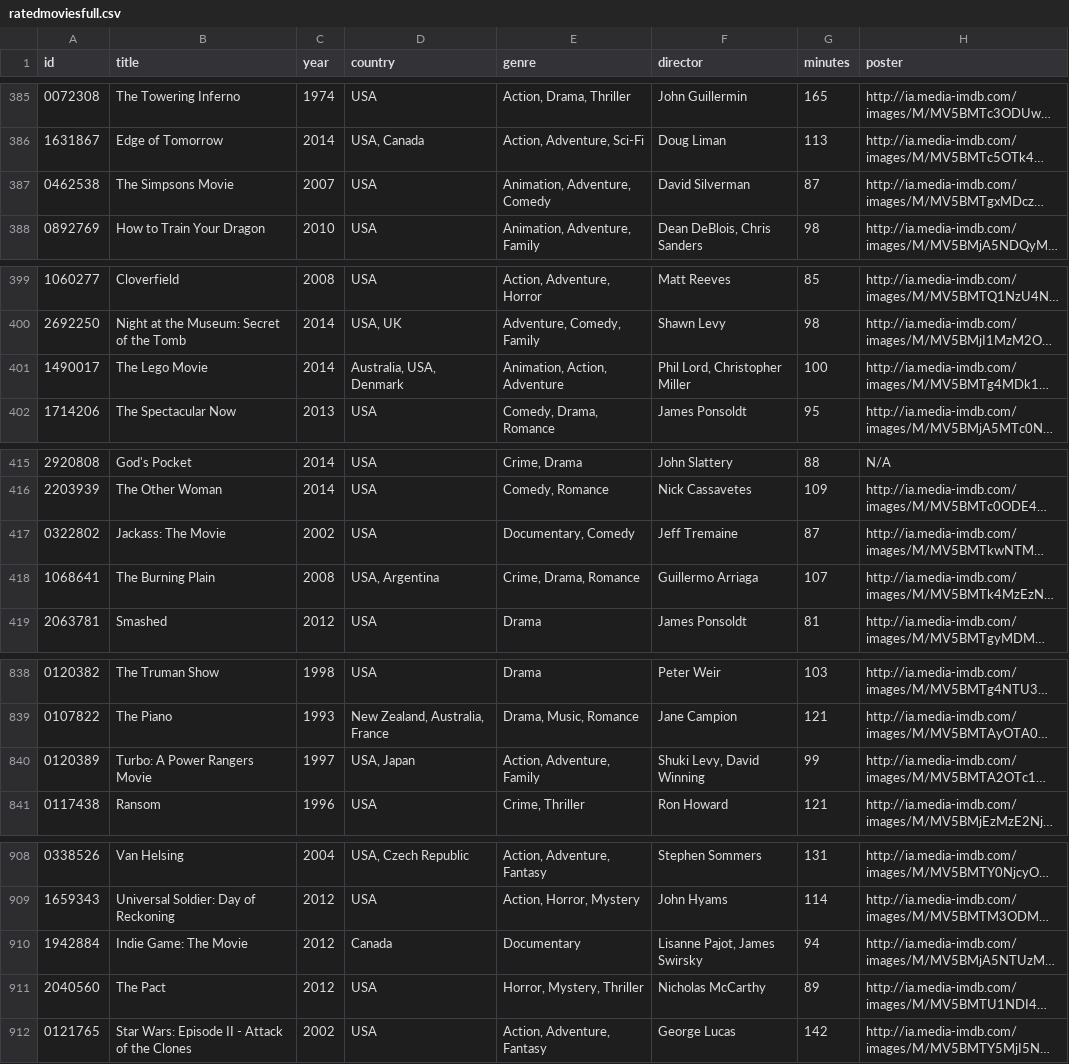
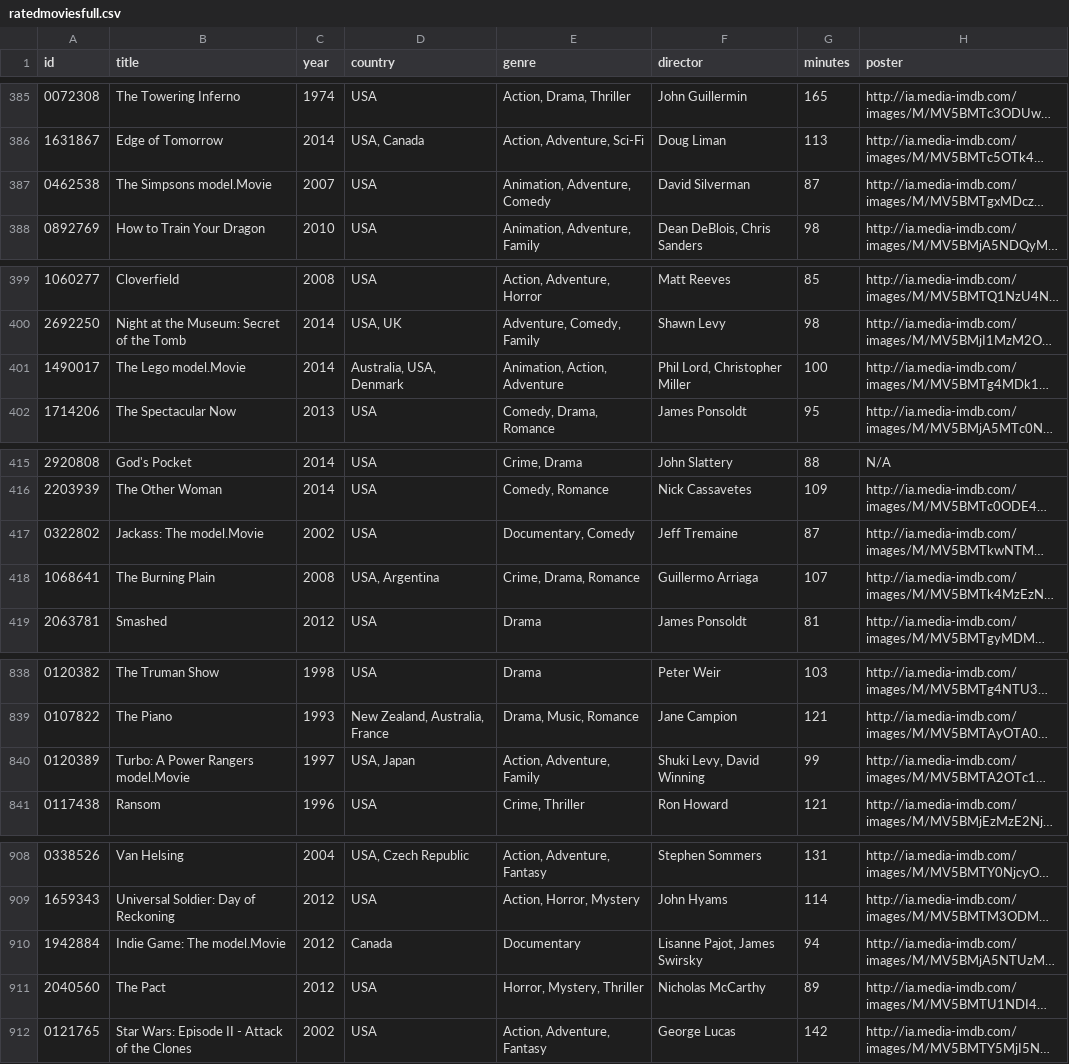
Before and after one commit to HimashiNethinikaRodrigo/StepOneStarterProgram, a CSV file: data/ratedmoviesfull.csv, drawn as a sheet; only a part is shown, gaps mark what is left out; long unchanged cells end in …; the diff covers the shown part only; the diff names each change by its address in the sheet, - before the commit and + after, or states it on an @@ line.

Commit message:
initial starter csv file

```diff
--- a/data/ratedmoviesfull.csv
+++ b/data/ratedmoviesfull.csv
-B387 (title): The Simpsons Movie
+B387 (title): The Simpsons model.Movie
-B401 (title): The Lego Movie
+B401 (title): The Lego model.Movie
-B417 (title): Jackass: The Movie
+B417 (title): Jackass: The model.Movie
-B840 (title): Turbo: A Power Rangers Movie
+B840 (title): Turbo: A Power Rangers model.Movie
-B910 (title): Indie Game: The Movie
+B910 (title): Indie Game: The model.Movie
```
Also changed, not shown: 10 edited cells elsewhere in this file.
